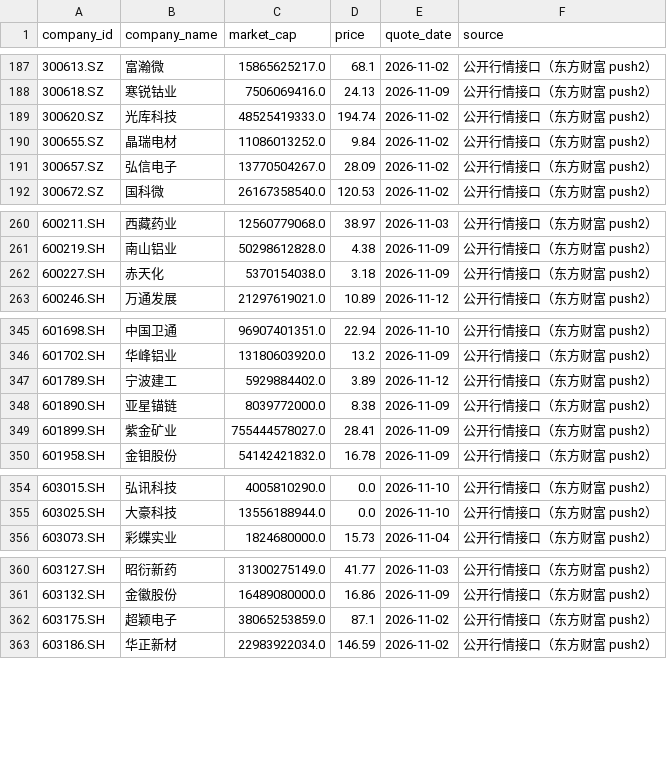
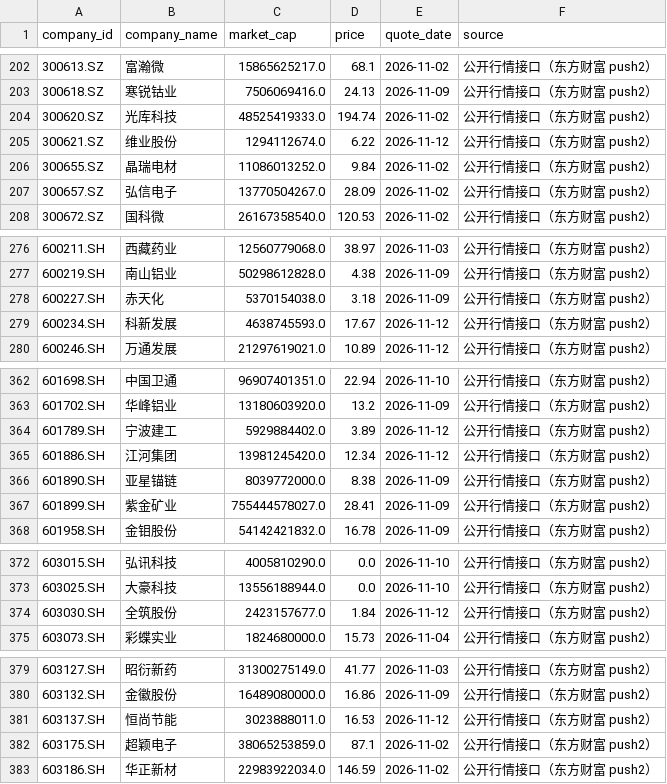
Before and after one commit to Sebastien10115985/industry_boom, a CSV file: data/market_cap.csv, drawn as a sheet; only a part is shown, gaps mark what is left out; the diff covers the shown part only; the diff names each change by its address in the sheet, - before the commit and + after, or states it on an @@ line.

```diff
--- a/data/market_cap.csv
+++ b/data/market_cap.csv
+row 205: 300621.SZ | 维业股份 | 1294112674.0 | 6.22 | 2026-11-12 | 公开行情接口（东方财富 push2）
+row 279: 600234.SH | 科新发展 | 4638745593.0 | 17.67 | 2026-11-12 | 公开行情接口（东方财富 push2）
+row 365: 601886.SH | 江河集团 | 13981245420.0 | 12.34 | 2026-11-12 | 公开行情接口（东方财富 push2）
+row 374: 603030.SH | 全筑股份 | 2423157677.0 | 1.84 | 2026-11-12 | 公开行情接口（东方财富 push2）
+row 381: 603137.SH | 恒尚节能 | 3023888011.0 | 16.53 | 2026-11-12 | 公开行情接口（东方财富 push2）
```
Also changed, not shown: 17 added rows elsewhere in this file, data/industries/857121.csv, 3 other files.
